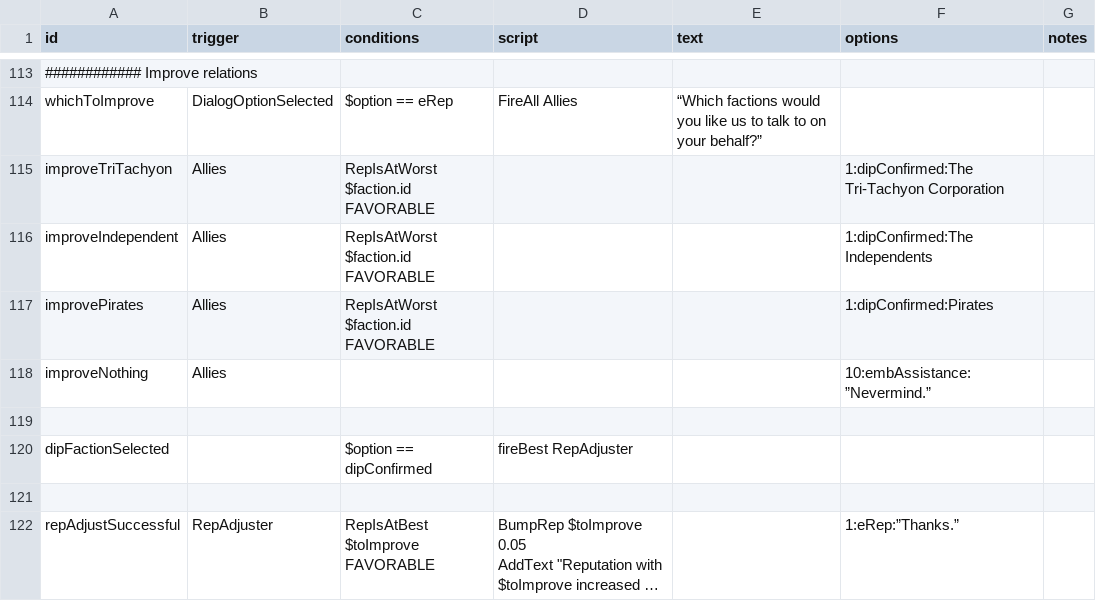
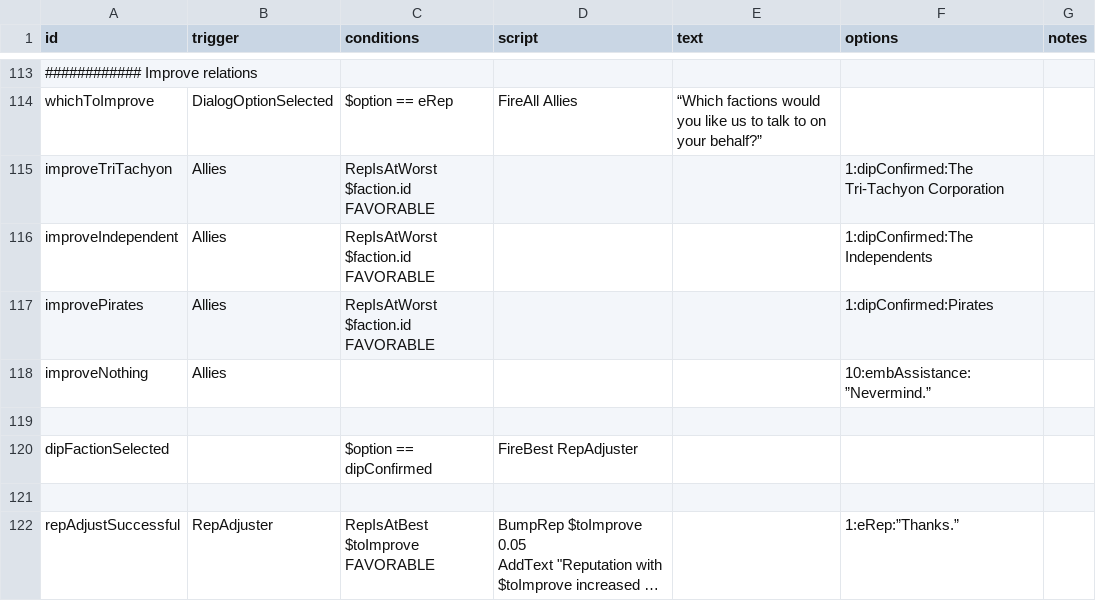
Before and after one commit to jstaf/mayorate, a CSV file: data/campaign/rules.csv, drawn as a sheet; only a part is shown, gaps mark what is left out; long unchanged cells end in ….

```diff
--- a/data/campaign/rules.csv
+++ b/data/campaign/rules.csv
@@ -205,3 +205,3 @@ improveNothing,Allies,,,,10:embAssistance:”Nevermind.”,
 ,,,,,,
-dipFactionSelected,,$option == dipConfirmed,fireBest RepAdjuster,,,
+dipFactionSelected,,$option == dipConfirmed,FireBest RepAdjuster,,,
 ,,,,,,
```
Also changed, not shown: data/hulls/ship_data.csv, data/weapons/weapon_data.csv, 5 other files.
